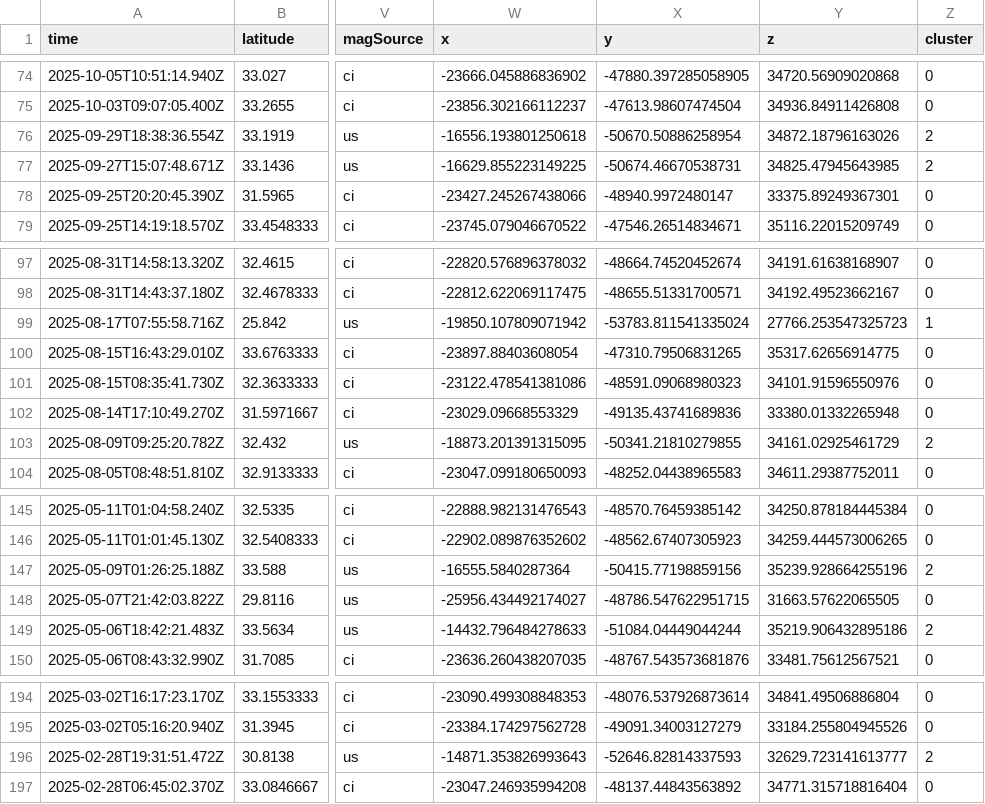
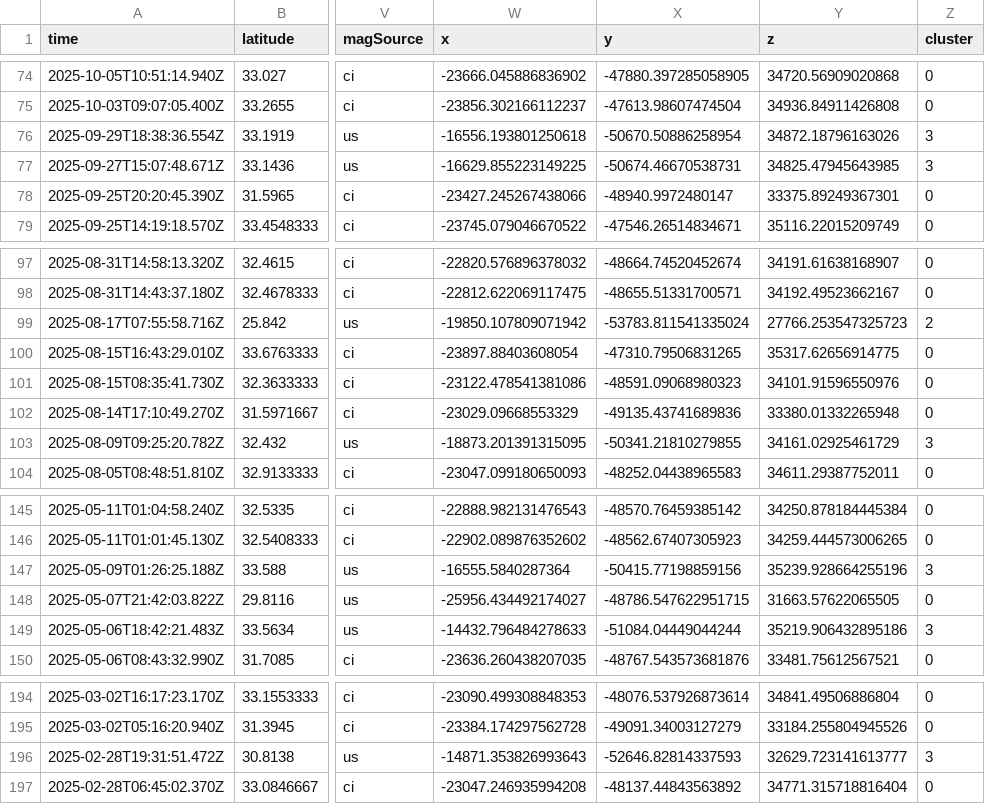
Before and after one commit to agatazz/spatial-clustering, a CSV file: main/algorithms/results/earthquake_clusters_spatially_constraied_kmeans.csv, drawn as a sheet; only a part is shown, gaps mark what is left out; the diff names each change by its address in the sheet, - before the commit and + after, or states it on an @@ line.

```diff
--- a/main/algorithms/results/earthquake_clusters_spatially_constraied_kmeans.csv
+++ b/main/algorithms/results/earthquake_clusters_spatially_constraied_kmeans.csv
-Z76:Z77 (cluster): 2
+Z76:Z77 (cluster): 3
-Z99 (cluster): 1
+Z99 (cluster): 2
-Z103 (cluster): 2
+Z103 (cluster): 3
-Z147 (cluster): 2
+Z147 (cluster): 3
-Z149 (cluster): 2
+Z149 (cluster): 3
-Z196 (cluster): 2
+Z196 (cluster): 3
```
Also changed, not shown: 3 other files.
